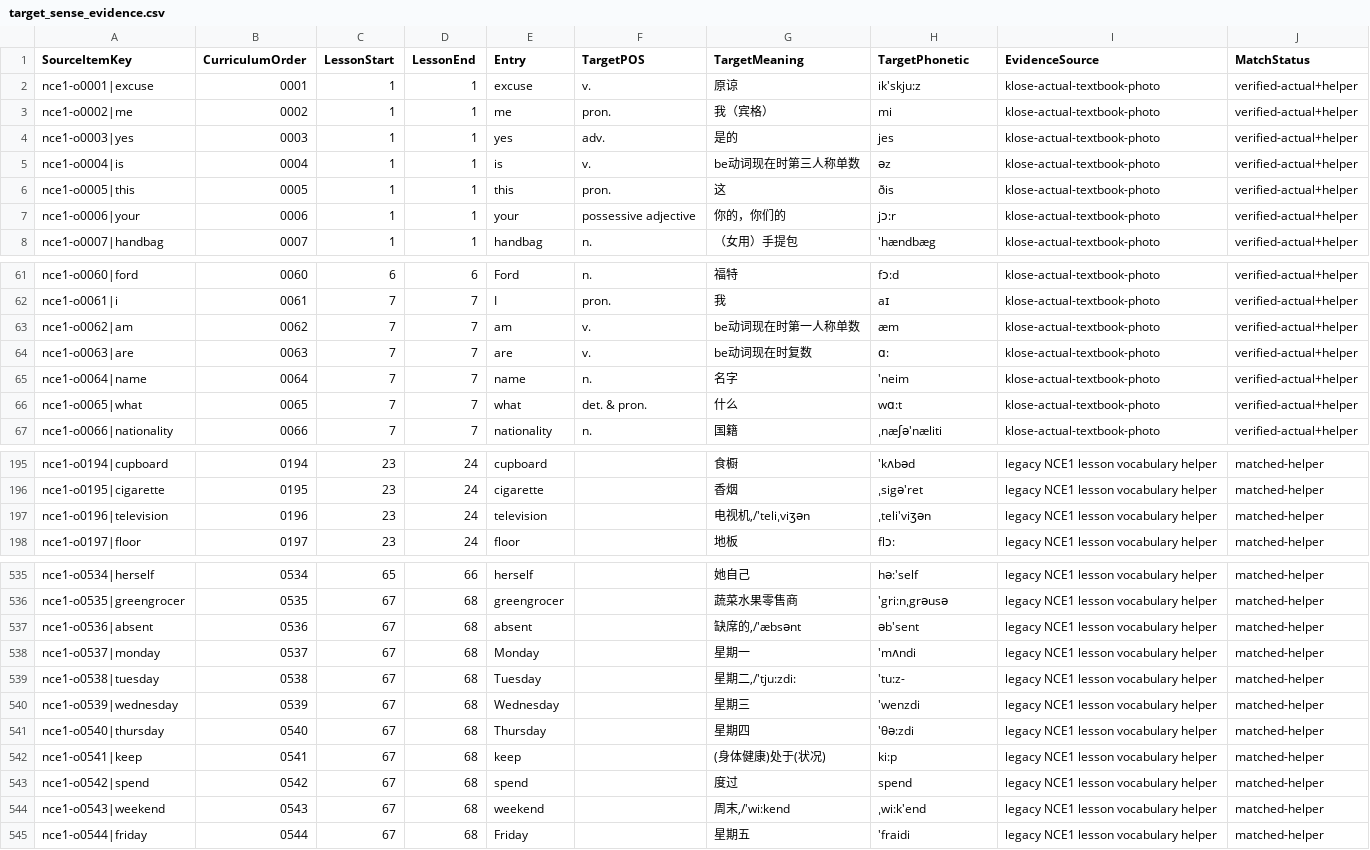
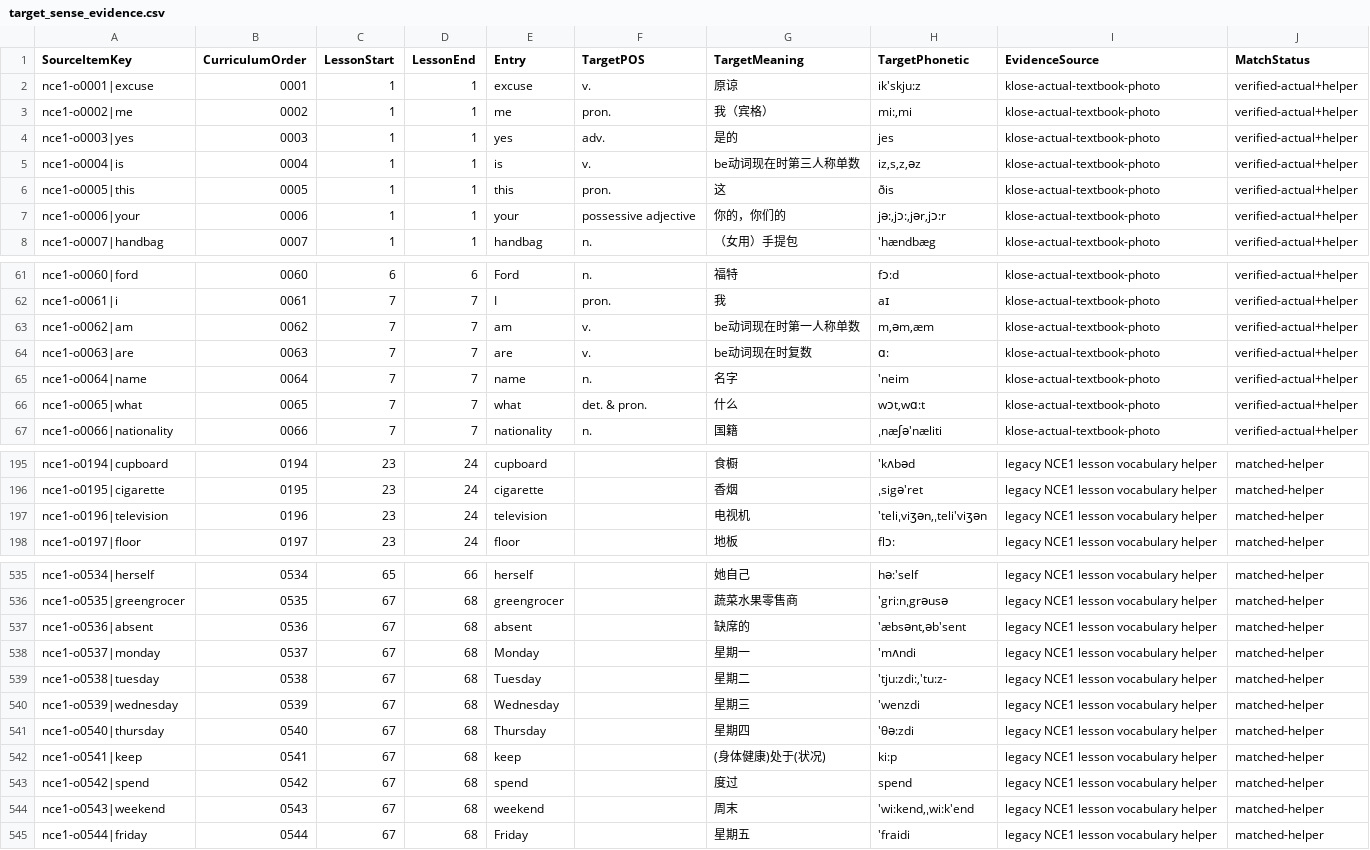
Before and after one commit to whisper-wind17/English, a CSV file: anki/klose/review/nce1_reconciliation/target_sense_evidence.csv, drawn as a sheet; only a part is shown, gaps mark what is left out; the diff covers the shown part only.

Commit message:
fix NCE1 target helper parsing and preserve clean meanings

```diff
--- a/anki/klose/review/nce1_reconciliation/target_sense_evidence.csv
+++ b/anki/klose/review/nce1_reconciliation/target_sense_evidence.csv
@@ -2,7 +2,7 @@ SourceItemKey,CurriculumOrder,LessonStart,LessonEnd,Entry,TargetPOS,TargetMeanin
 nce1-o0001|excuse,0001,1,1,excuse,v.,原谅,ik'skju:z,klose-actual-textbook-photo,verified-actual+helper
-nce1-o0002|me,0002,1,1,me,pron.,我（宾格）,mi,klose-actual-textbook-photo,verified-actual+helper
+nce1-o0002|me,0002,1,1,me,pron.,我（宾格）,"mi:,mi",klose-actual-textbook-photo,verified-actual+helper
 nce1-o0003|yes,0003,1,1,yes,adv.,是的,jes,klose-actual-textbook-photo,verified-actual+helper
-nce1-o0004|is,0004,1,1,is,v.,be动词现在时第三人称单数,əz,klose-actual-textbook-photo,verified-actual+helper
+nce1-o0004|is,0004,1,1,is,v.,be动词现在时第三人称单数,"iz,s,z,əz",klose-actual-textbook-photo,verified-actual+helper
 nce1-o0005|this,0005,1,1,this,pron.,这,ðis,klose-actual-textbook-photo,verified-actual+helper
-nce1-o0006|your,0006,1,1,your,possessive adjective,你的，你们的,jɔ:r,klose-actual-textbook-photo,verified-actual+helper
+nce1-o0006|your,0006,1,1,your,possessive adjective,你的，你们的,"jə:,jɔ:,jər,jɔ:r",klose-actual-textbook-photo,verified-actual+helper
 nce1-o0007|handbag,0007,1,1,handbag,n.,（女用）手提包,'hændbæg,klose-actual-textbook-photo,verified-actual+helper
@@ -62,6 +62,6 @@ nce1-o0060|ford,0060,6,6,Ford,n.,福特,fɔ:d,klose-actual-textbook-photo,verifi
 nce1-o0061|i,0061,7,7,I,pron.,我,aɪ,klose-actual-textbook-photo,verified-actual+helper
-nce1-o0062|am,0062,7,7,am,v.,be动词现在时第一人称单数,æm,klose-actual-textbook-photo,verified-actual+helper
+nce1-o0062|am,0062,7,7,am,v.,be动词现在时第一人称单数,"m,əm,æm",klose-actual-textbook-photo,verified-actual+helper
 nce1-o0063|are,0063,7,7,are,v.,be动词现在时复数,ɑ:,klose-actual-textbook-photo,verified-actual+helper
 nce1-o0064|name,0064,7,7,name,n.,名字,'neim,klose-actual-textbook-photo,verified-actual+helper
-nce1-o0065|what,0065,7,7,what,det. & pron.,什么,wɑ:t,klose-actual-textbook-photo,verified-actual+helper
+nce1-o0065|what,0065,7,7,what,det. & pron.,什么,"wɔt,wɑ:t",klose-actual-textbook-photo,verified-actual+helper
 nce1-o0066|nationality,0066,7,7,nationality,n.,国籍,ˌnæʃə'næliti,klose-actual-textbook-photo,verified-actual+helper
@@ -196,3 +196,3 @@ nce1-o0194|cupboard,0194,23,24,cupboard,,食橱,'kʌbəd,legacy NCE1 lesson voca
 nce1-o0195|cigarette,0195,23,24,cigarette,,香烟,ˌsigə'ret,legacy NCE1 lesson vocabulary helper,matched-helper
-nce1-o0196|television,0196,23,24,television,,"电视机,/'teliˌviʒən",ˌteli'viʒən,legacy NCE1 lesson vocabulary helper,matched-helper
+nce1-o0196|television,0196,23,24,television,,电视机,"'teliˌviʒən,ˌteli'viʒən",legacy NCE1 lesson vocabulary helper,matched-helper
 nce1-o0197|floor,0197,23,24,floor,,地板,flɔ:,legacy NCE1 lesson vocabulary helper,matched-helper
@@ -536,5 +536,5 @@ nce1-o0534|herself,0534,65,66,herself,,她自己,hə:'self,legacy NCE1 lesson vo
 nce1-o0535|greengrocer,0535,67,68,greengrocer,,蔬菜水果零售商,'gri:nˌgrəusə,legacy NCE1 lesson vocabulary helper,matched-helper
-nce1-o0536|absent,0536,67,68,absent,,"缺席的,/'æbsənt",əb'sent,legacy NCE1 lesson vocabulary helper,matched-helper
+nce1-o0536|absent,0536,67,68,absent,,缺席的,"'æbsənt,əb'sent",legacy NCE1 lesson vocabulary helper,matched-helper
 nce1-o0537|monday,0537,67,68,Monday,,星期一,'mʌndi,legacy NCE1 lesson vocabulary helper,matched-helper
-nce1-o0538|tuesday,0538,67,68,Tuesday,,"星期二,/'tju:zdi:",'tu:z-,legacy NCE1 lesson vocabulary helper,matched-helper
+nce1-o0538|tuesday,0538,67,68,Tuesday,,星期二,"'tju:zdi:,'tu:z-",legacy NCE1 lesson vocabulary helper,matched-helper
 nce1-o0539|wednesday,0539,67,68,Wednesday,,星期三,'wenzdi,legacy NCE1 lesson vocabulary helper,matched-helper
@@ -543,3 +543,3 @@ nce1-o0541|keep,0541,67,68,keep,,(身体健康)处于(状况),ki:p,legacy NCE1 l
 nce1-o0542|spend,0542,67,68,spend,,度过,spend,legacy NCE1 lesson vocabulary helper,matched-helper
-nce1-o0543|weekend,0543,67,68,weekend,,"周末,/'wi:kend",ˌwi:k'end,legacy NCE1 lesson vocabulary helper,matched-helper
+nce1-o0543|weekend,0543,67,68,weekend,,周末,"'wi:kend,ˌwi:k'end",legacy NCE1 lesson vocabulary helper,matched-helper
 nce1-o0544|friday,0544,67,68,Friday,,星期五,'fraidi,legacy NCE1 lesson vocabulary helper,matched-helper
```
Also changed, not shown: 34 edited cells elsewhere in this file.
